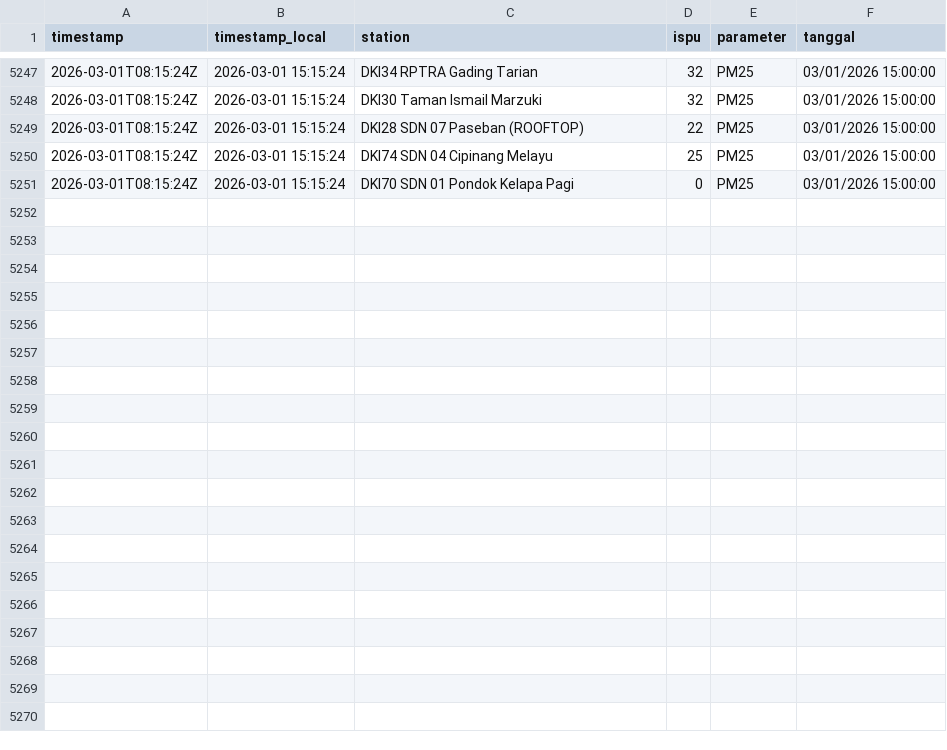
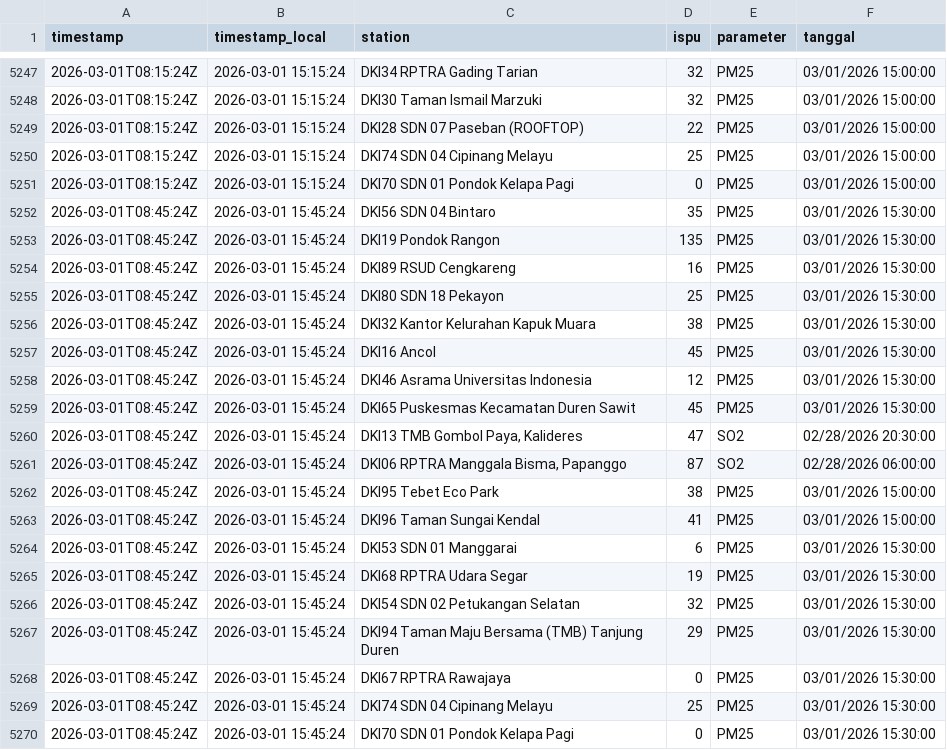
Before and after one commit to diazers/Jakarta-AQI-Scapper, a CSV file: aqi_log.csv, drawn as a sheet; only a part is shown, gaps mark what is left out.

```diff
--- a/aqi_log.csv
+++ b/aqi_log.csv
@@ -5251 +5251,20 @@ timestamp,timestamp_local,station,ispu,parameter,tanggal
 2026-03-01T08:15:24Z,2026-03-01 15:15:24,DKI70 SDN 01 Pondok Kelapa Pagi,0,PM25,03/01/2026 15:00:00
+2026-03-01T08:45:24Z,2026-03-01 15:45:24,DKI56 SDN 04 Bintaro,35,PM25,03/01/2026 15:30:00
+2026-03-01T08:45:24Z,2026-03-01 15:45:24,DKI19 Pondok Rangon,135,PM25,03/01/2026 15:30:00
+2026-03-01T08:45:24Z,2026-03-01 15:45:24,DKI89 RSUD Cengkareng,16,PM25,03/01/2026 15:30:00
+2026-03-01T08:45:24Z,2026-03-01 15:45:24,DKI80 SDN 18 Pekayon,25,PM25,03/01/2026 15:30:00
+2026-03-01T08:45:24Z,2026-03-01 15:45:24,DKI32 Kantor Kelurahan Kapuk Muara,38,PM25,03/01/2026 15:30:00
+2026-03-01T08:45:24Z,2026-03-01 15:45:24,DKI16 Ancol,45,PM25,03/01/2026 15:30:00
+2026-03-01T08:45:24Z,2026-03-01 15:45:24,DKI46 Asrama Universitas Indonesia,12,PM25,03/01/2026 15:30:00
+2026-03-01T08:45:24Z,2026-03-01 15:45:24,DKI65 Puskesmas Kecamatan Duren Sawit,45,PM25,03/01/2026 15:30:00
+2026-03-01T08:45:24Z,2026-03-01 15:45:24,"DKI13 TMB Gombol Paya, Kalideres",47,SO2,02/28/2026 20:30:00
+2026-03-01T08:45:24Z,2026-03-01 15:45:24,"DKI06 RPTRA Manggala Bisma, Papanggo",87,SO2,02/28/2026 06:00:00
+2026-03-01T08:45:24Z,2026-03-01 15:45:24,DKI95 Tebet Eco Park,38,PM25,03/01/2026 15:00:00
+2026-03-01T08:45:24Z,2026-03-01 15:45:24,DKI96 Taman Sungai Kendal,41,PM25,03/01/2026 15:00:00
+2026-03-01T08:45:24Z,2026-03-01 15:45:24,DKI53 SDN 01 Manggarai,6,PM25,03/01/2026 15:30:00
+2026-03-01T08:45:24Z,2026-03-01 15:45:24,DKI68 RPTRA Udara Segar,19,PM25,03/01/2026 15:30:00
+2026-03-01T08:45:24Z,2026-03-01 15:45:24,DKI54 SDN 02 Petukangan Selatan,32,PM25,03/01/2026 15:30:00
+2026-03-01T08:45:24Z,2026-03-01 15:45:24,DKI94 Taman Maju Bersama (TMB) Tanjung Duren,29,PM25,03/01/2026 15:30:00
+2026-03-01T08:45:24Z,2026-03-01 15:45:24,DKI67 RPTRA Rawajaya,0,PM25,03/01/2026 15:30:00
+2026-03-01T08:45:24Z,2026-03-01 15:45:24,DKI74 SDN 04 Cipinang Melayu,25,PM25,03/01/2026 15:30:00
+2026-03-01T08:45:24Z,2026-03-01 15:45:24,DKI70 SDN 01 Pondok Kelapa Pagi,0,PM25,03/01/2026 15:30:00
```
Also changed, not shown: 1 other file.
